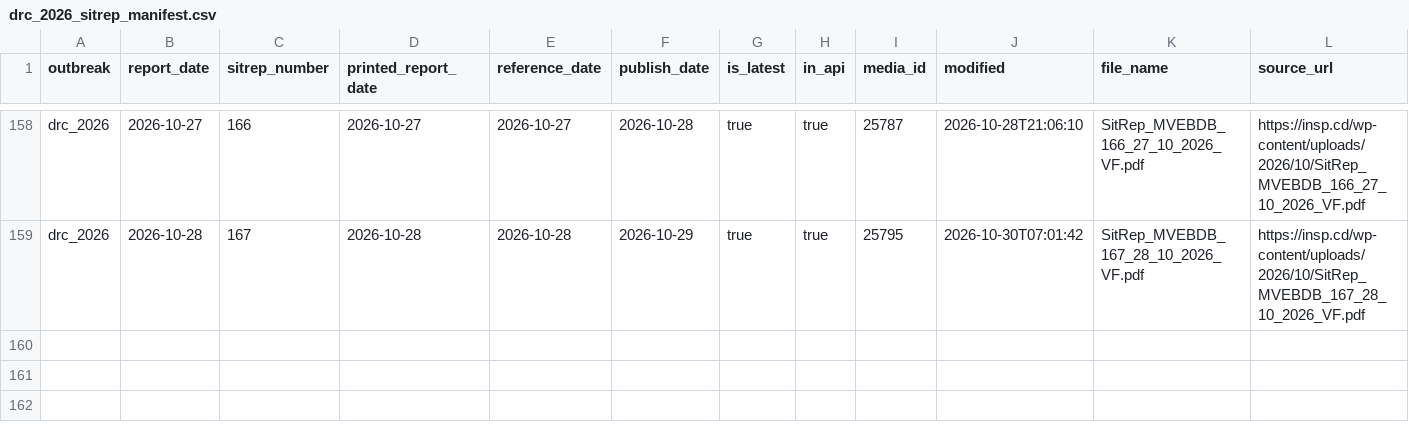
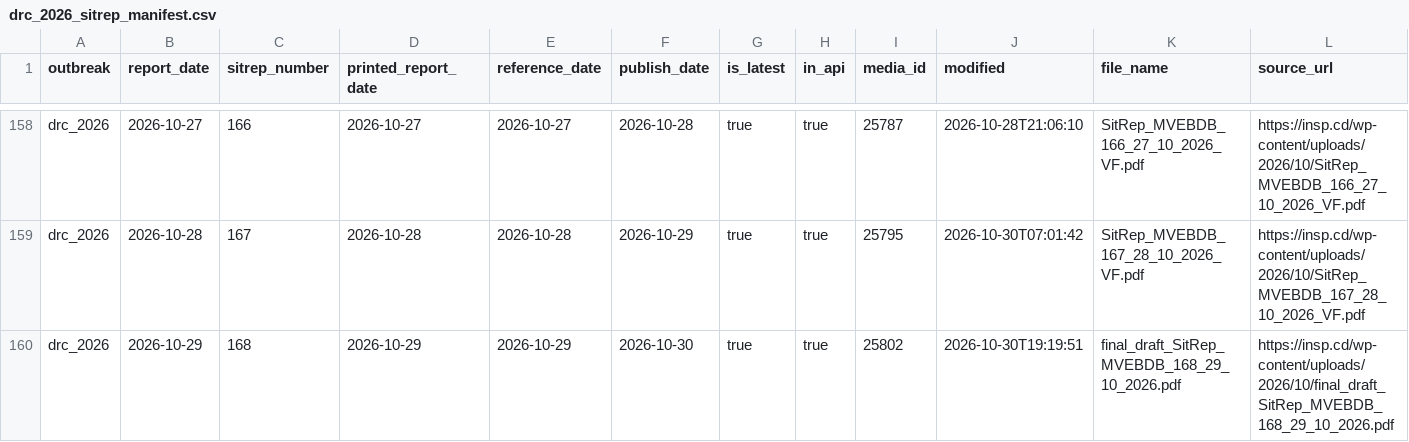
Before and after one commit to ONEcampaign/ebola-2026-outbreak, a CSV file: data/processed/drc_2026_sitrep_manifest.csv, drawn as a sheet; only a part is shown, gaps mark what is left out; the diff names each change by its address in the sheet, - before the commit and + after, or states it on an @@ line.

```diff
--- a/data/processed/drc_2026_sitrep_manifest.csv
+++ b/data/processed/drc_2026_sitrep_manifest.csv
+row 160: drc_2026 | 2026-10-29 | 168 | 2026-10-29 | 2026-10-29 | 2026-10-30 | true | true | 25802 | 2026-10-30T19:19:51 | final_draft_SitRep_MVEBDB_168_29_10_2026.pdf | https://insp.cd/wp-content/uploads/2026/10/final_draft_SitRep_MVEBDB_168_29_10_2026.pdf
```
Also changed, not shown: data/processed/drc_2026_sitrep_extraction_status.csv, 3 other files.
